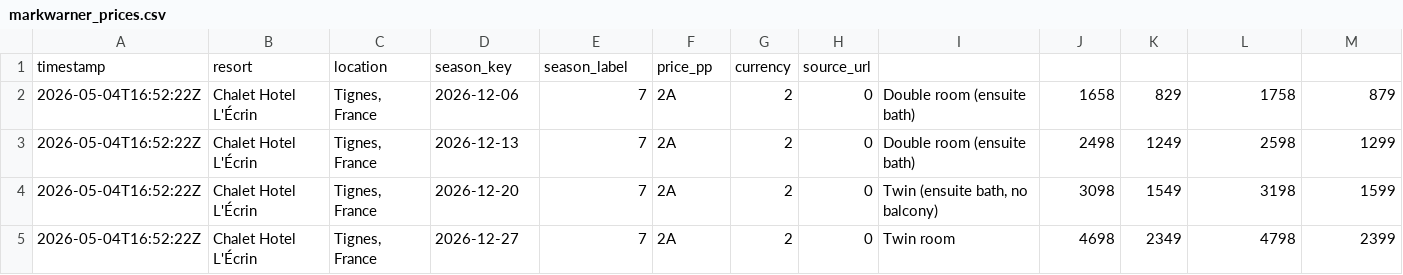
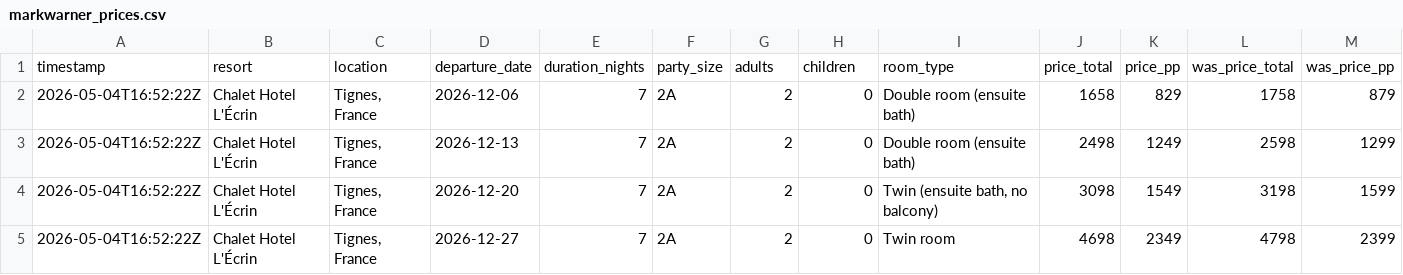
Before and after one commit to 215781/booking-window, a CSV file: _data/markwarner_prices.csv, drawn as a sheet; only a part is shown; removed rows and columns are numbered as before the commit, all else as after; rows hold the shown columns only; the diff names each change by its address in the sheet, - before the commit and + after, or states it on an @@ line.

```diff
--- a/_data/markwarner_prices.csv
+++ b/_data/markwarner_prices.csv
-row 1: timestamp | resort | location | season_key | season_label | price_pp | currency | source_url
+row 1: timestamp | resort | location | departure_date | duration_nights | party_size | adults | children | room_type | price_total | price_pp | was_price_total | was_price_pp
```
Also changed, not shown: 3 other files.
